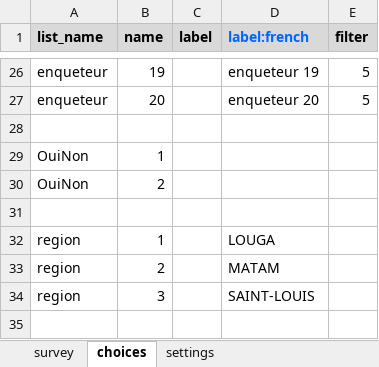
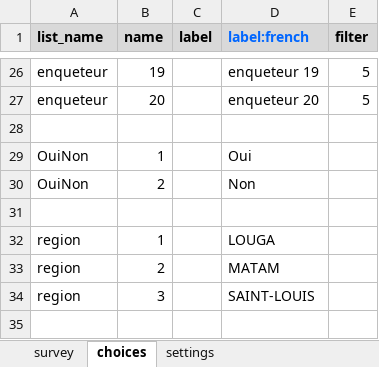
Before and after one commit to Abson-dev/ISRA-RNU, an Excel workbook: Project report/Ouputs/ODK/RNU.xlsx, sheet choices, drawn as a sheet; only a part is shown, gaps mark what is left out; values as stored, in another font and other column widths than the file's, no borders; conditional formats not drawn; the diff covers the shown part only; the diff names each change by its address in the sheet, - before the commit and + after, or states it on an @@ line.

```diff
--- a/Project report/Ouputs/ODK/RNU.xlsx (sheet choices)
+++ b/Project report/Ouputs/ODK/RNU.xlsx (sheet choices)
-D29 (label:french): (empty)
+D29 (label:french): Oui
-D30 (label:french): (empty)
+D30 (label:french): Non
```
Also changed, not shown: 58 added rows elsewhere in this sheet, sheet survey, sheet settings.
